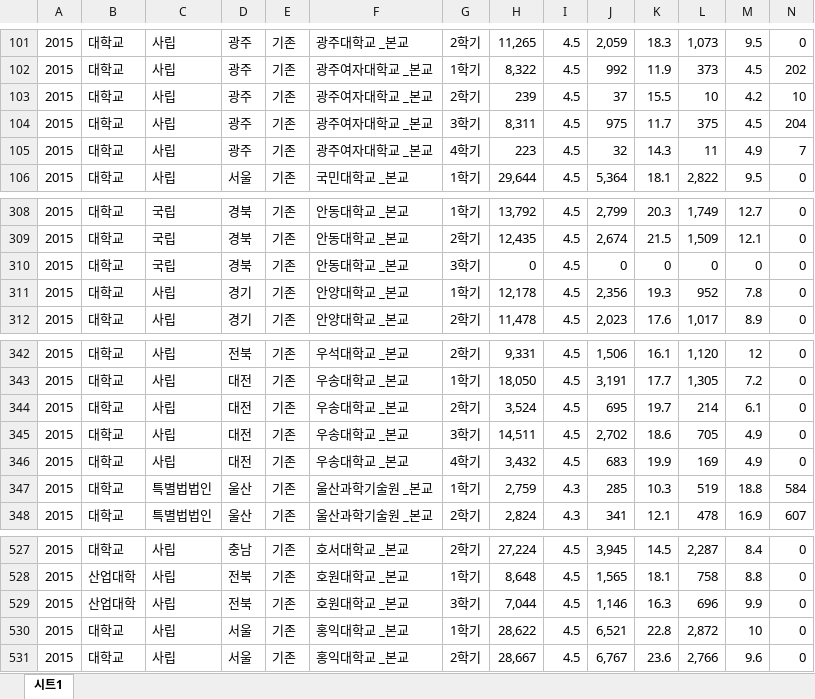
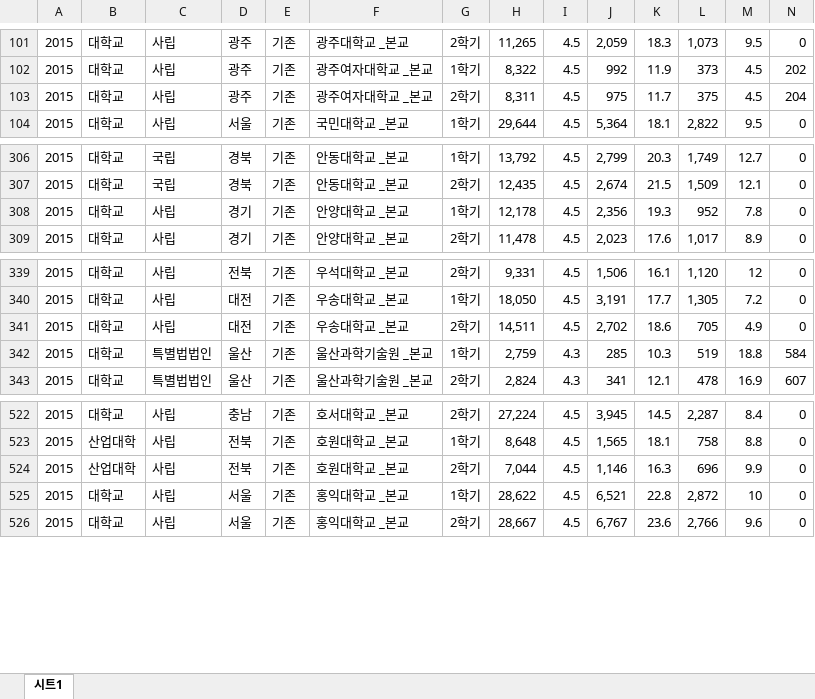
Before and after one commit to gitceps/arizona, an Excel workbook: university_minor.xlsx, sheet 시트1, drawn as a sheet; only a part is shown, gaps mark what is left out; values as stored, in another font and other column widths than the file's, no borders; removed rows and columns are numbered as before the commit, all else as after; rows hold the shown columns only; the diff names each change by its address in the sheet, - before the commit and + after, or states it on an @@ line.

Commit message:
university_minor.xlsx 3,4학기 삭제

```diff
--- a/university_minor.xlsx (sheet 시트1)
+++ b/university_minor.xlsx (sheet 시트1)
-row 103: 2015 | 대학교 | 사립 | 광주 | 기존 | 광주여자대학교 _본교 | 2학기 | 239 | 4.5 | 37 | 15.5 | 10 | 4.2 | 10
-G103: 3학기
+G103: 2학기
-row 105: 2015 | 대학교 | 사립 | 광주 | 기존 | 광주여자대학교 _본교 | 4학기 | 223 | 4.5 | 32 | 14.3 | 11 | 4.9 | 7
-row 310: 2015 | 대학교 | 국립 | 경북 | 기존 | 안동대학교 _본교 | 3학기 | 0 | 4.5 | 0 | 0 | 0 | 0 | 0
-row 344: 2015 | 대학교 | 사립 | 대전 | 기존 | 우송대학교 _본교 | 2학기 | 3,524 | 4.5 | 695 | 19.7 | 214 | 6.1 | 0
-G341: 3학기
+G341: 2학기
-row 346: 2015 | 대학교 | 사립 | 대전 | 기존 | 우송대학교 _본교 | 4학기 | 3,432 | 4.5 | 683 | 19.9 | 169 | 4.9 | 0
-G524: 3학기
+G524: 2학기
```
Also changed, not shown: 1 other file.
